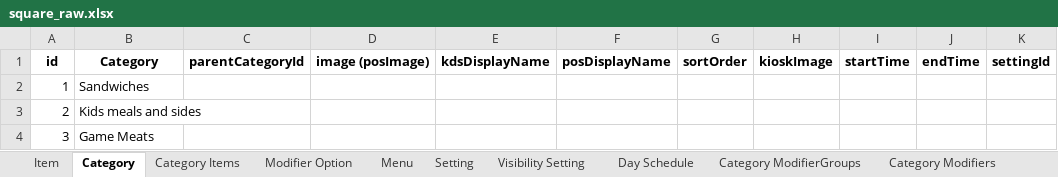
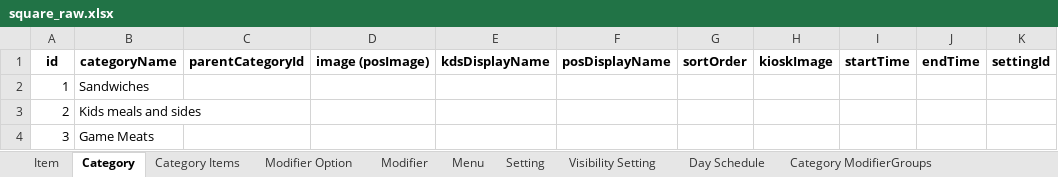
Before and after one commit to hasanataio/AIODataexport, an Excel workbook: square_raw.xlsx, sheet Category, drawn as a sheet; only a part is shown; values as stored, in another font and other column widths than the file's, no borders; the diff names each change by its address in the sheet, - before the commit and + after, or states it on an @@ line.

Commit message:
remove quotations from names

```diff
--- a/square_raw.xlsx (sheet Category)
+++ b/square_raw.xlsx (sheet Category)
+sheet tab: Modifier
-B1: Category
+B1: categoryName
```
Also changed, not shown: sheet Menu, sheet Item, Menu.xlsx, Missing_Menu.xlsx, 3 other files.
